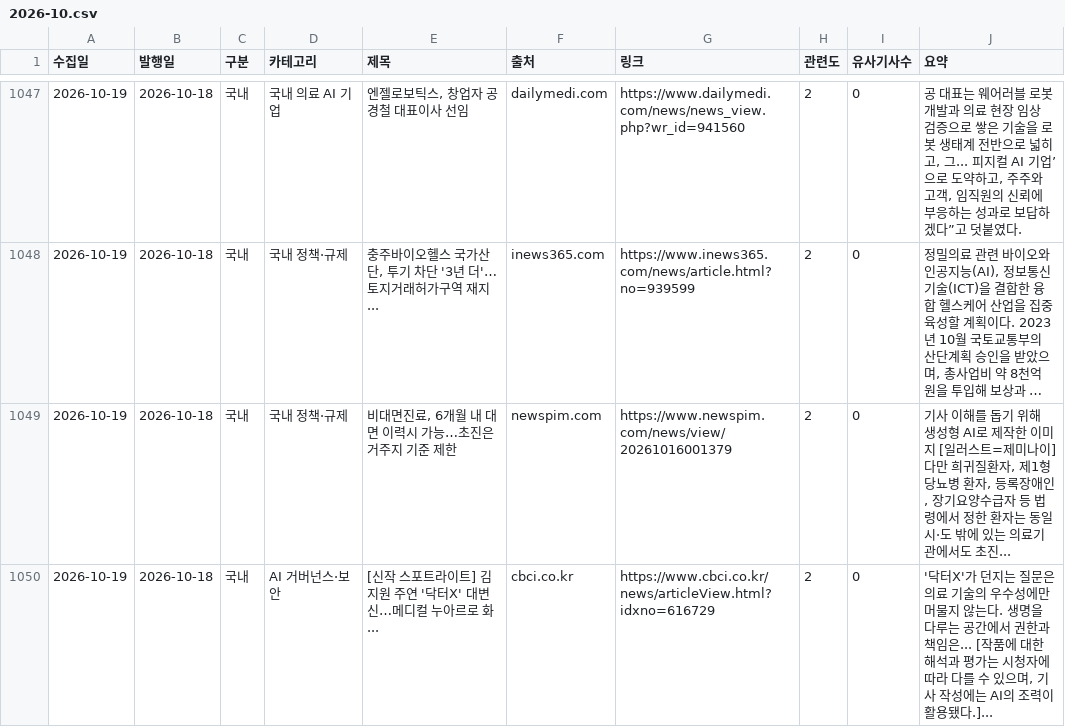
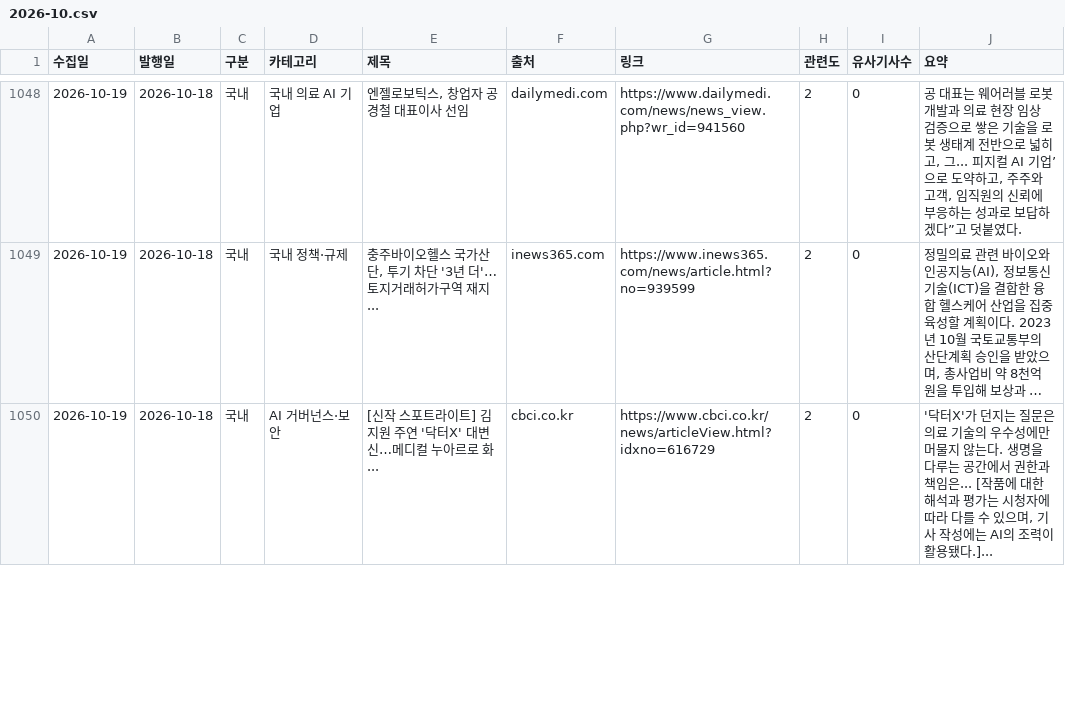
Before and after one commit to SONGJIYUNAMC/Medical-AI-News-dashboard, a CSV file: data/months/2026-10.csv, drawn as a sheet; only a part is shown, gaps mark what is left out; long unchanged cells end in …; removed rows and columns are numbered as before the commit, all else as after; the diff covers the shown part only; the diff names each change by its address in the sheet, - before the commit and + after, or states it on an @@ line.

```diff
--- a/data/months/2026-10.csv
+++ b/data/months/2026-10.csv
-row 1049: 2026-10-19 | 2026-10-18 | 국내 | 국내 정책·규제 | 비대면진료, 6개월 내 대면 이력시 가능…초진은 거주지 기준 제한 | newspim.com | https://www.newspim.com/news/view/20261016001379 | 2 | 0 | 기사 이해를 돕기 위해 생성형 AI로 제작한 이미지 [일러스트=제미나이] 다만 희귀질환자, 제1형 당뇨병 환자, 등록장애인, 장기요양수급자 등 법령에서 정한 환자는 동일 시·도 밖에 있는 의료기관에서도 초진...
```
Also changed, not shown: 2 added rows elsewhere in this file, 7 other files.
